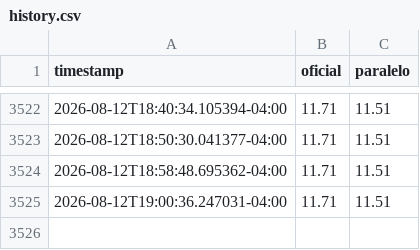
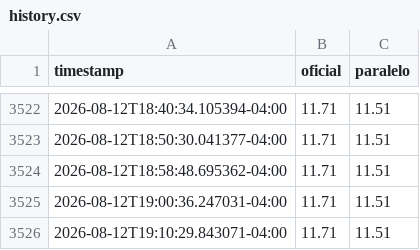
Before and after one commit to STE2025LLC/Calculadora-P2P, a CSV file: state/history.csv, drawn as a sheet; only a part is shown, gaps mark what is left out.

```diff
--- a/state/history.csv
+++ b/state/history.csv
@@ -3525 +3525,2 @@ timestamp,oficial,paralelo
 2026-08-12T19:00:36.247031-04:00,11.71,11.51
+2026-08-12T19:10:29.843071-04:00,11.71,11.51
```
Also changed, not shown: 1 other file.
